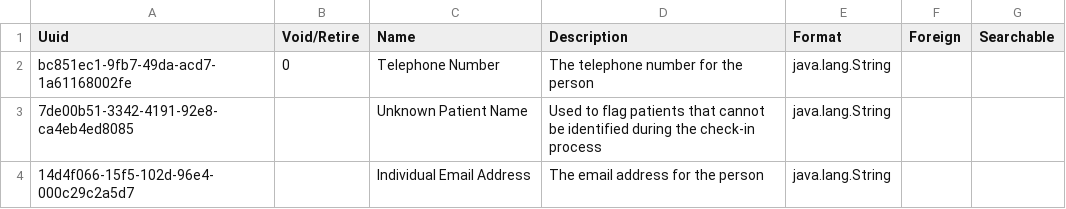
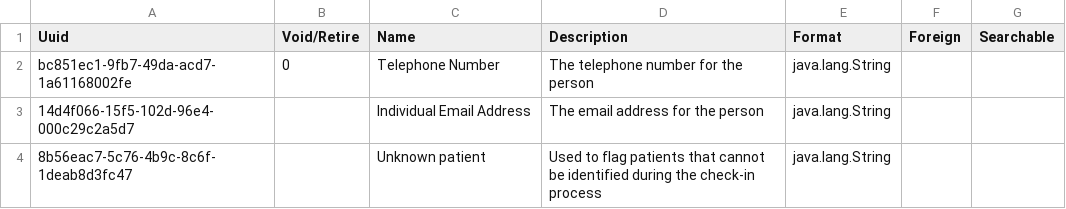
Before and after one commit to MSF-OCG/LIME-EMR, a CSV file: sites/mosul/configs/openmrs/initializer_config/personattributetypes/personattributetypes_core-demo.csv, drawn as a sheet.

```diff
--- a/sites/mosul/configs/openmrs/initializer_config/personattributetypes/personattributetypes_core-demo.csv
+++ b/sites/mosul/configs/openmrs/initializer_config/personattributetypes/personattributetypes_core-demo.csv
@@ -2,3 +2,3 @@ Uuid,Void/Retire,Name,Description,Format,Foreign,Searchable
 bc851ec1-9fb7-49da-acd7-1a61168002fe,0,Telephone Number,The telephone number for the person,java.lang.String,,,
-7de00b51-3342-4191-92e8-ca4eb4ed8085,,Unknown Patient Name,Used to flag patients that cannot be identified during the check-in process,java.lang.String,,,
 14d4f066-15f5-102d-96e4-000c29c2a5d7,,Individual Email Address,The email address for the person,java.lang.String,,,
+8b56eac7-5c76-4b9c-8c6f-1deab8d3fc47,,Unknown patient,Used to flag patients that cannot be identified during the check-in process,java.lang.String,,,
```
Also changed, not shown: sites/mosul/configs/openmrs/initializer_config/personattributetypes/mosul_personattributetypes.csv, 1 other file.
